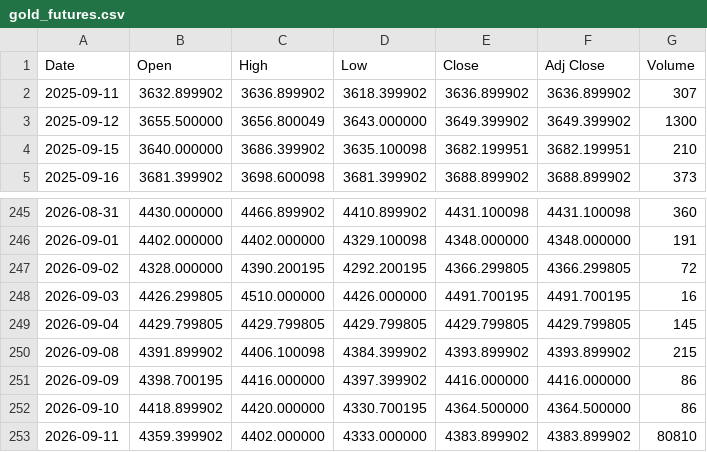
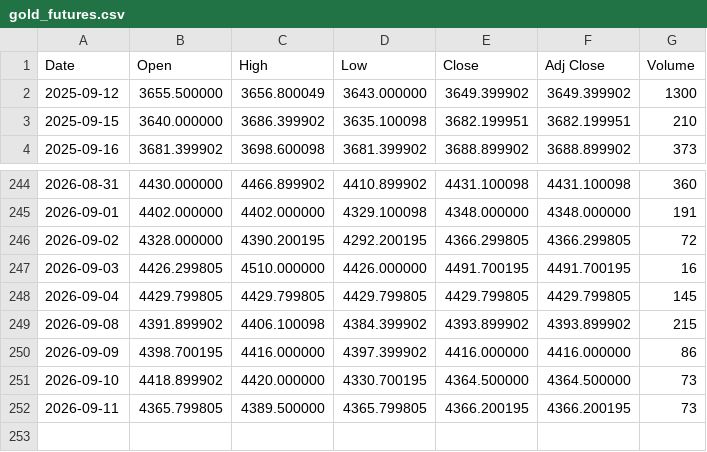
Before and after one commit to yamaccu/marketdata, a CSV file: data/gold_futures.csv, drawn as a sheet; only a part is shown, gaps mark what is left out.

```diff
--- a/data/gold_futures.csv
+++ b/data/gold_futures.csv
@@ -1,3 +1,2 @@
 Date,Open,High,Low,Close,Adj Close,Volume
-2025-09-11,3632.899902,3636.899902,3618.399902,3636.899902,3636.899902,307
 2025-09-12,3655.500000,3656.800049,3643.000000,3649.399902,3649.399902,1300
@@ -251,3 +250,3 @@ Date,Open,High,Low,Close,Adj Close,Volume
 2026-09-09,4398.700195,4416.000000,4397.399902,4416.000000,4416.000000,86
-2026-09-10,4418.899902,4420.000000,4330.700195,4364.500000,4364.500000,86
-2026-09-11,4359.399902,4402.000000,4333.000000,4383.899902,4383.899902,80810
+2026-09-10,4418.899902,4420.000000,4330.700195,4364.500000,4364.500000,73
+2026-09-11,4365.799805,4389.500000,4365.799805,4366.200195,4366.200195,73
```
Also changed, not shown: data/bitcoin.csv, data/bitcoin_1h.csv, 3 other files.
